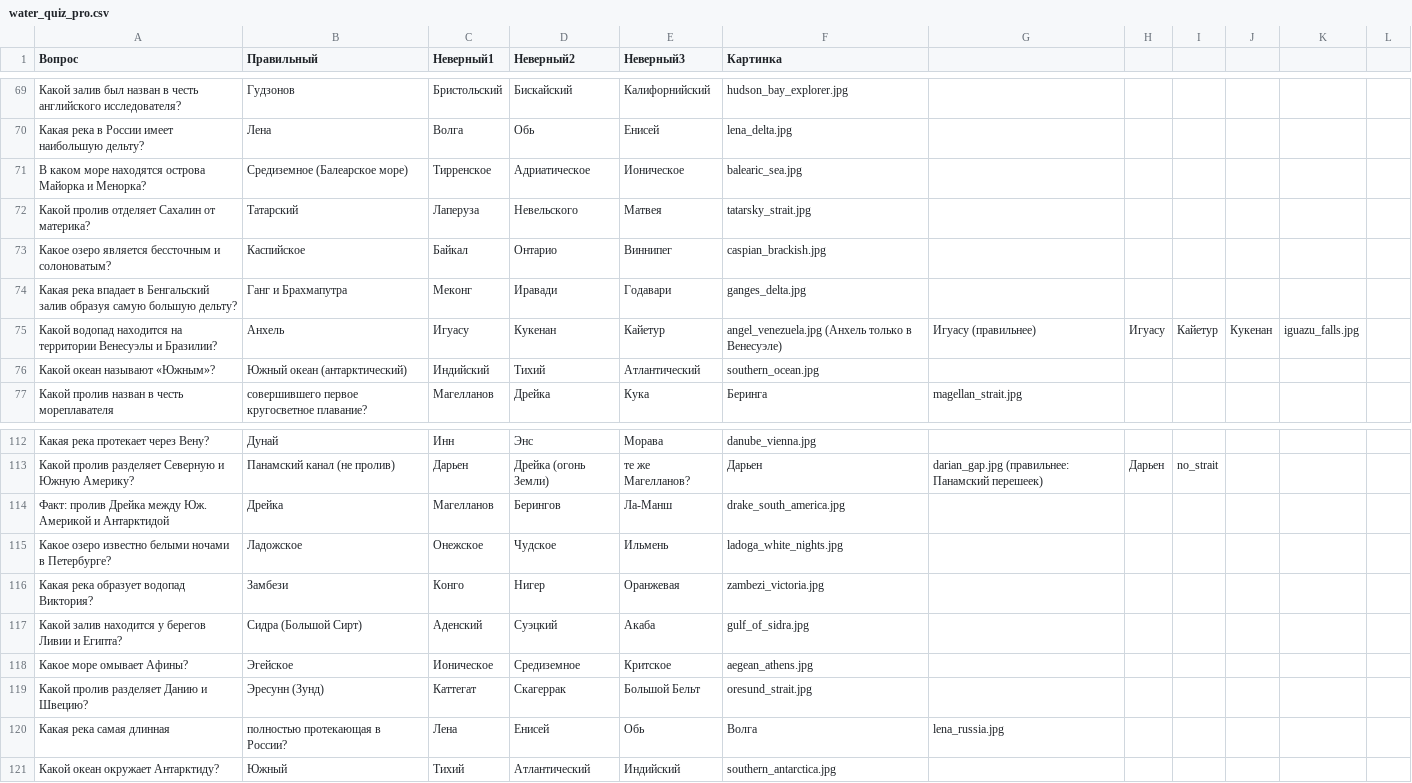
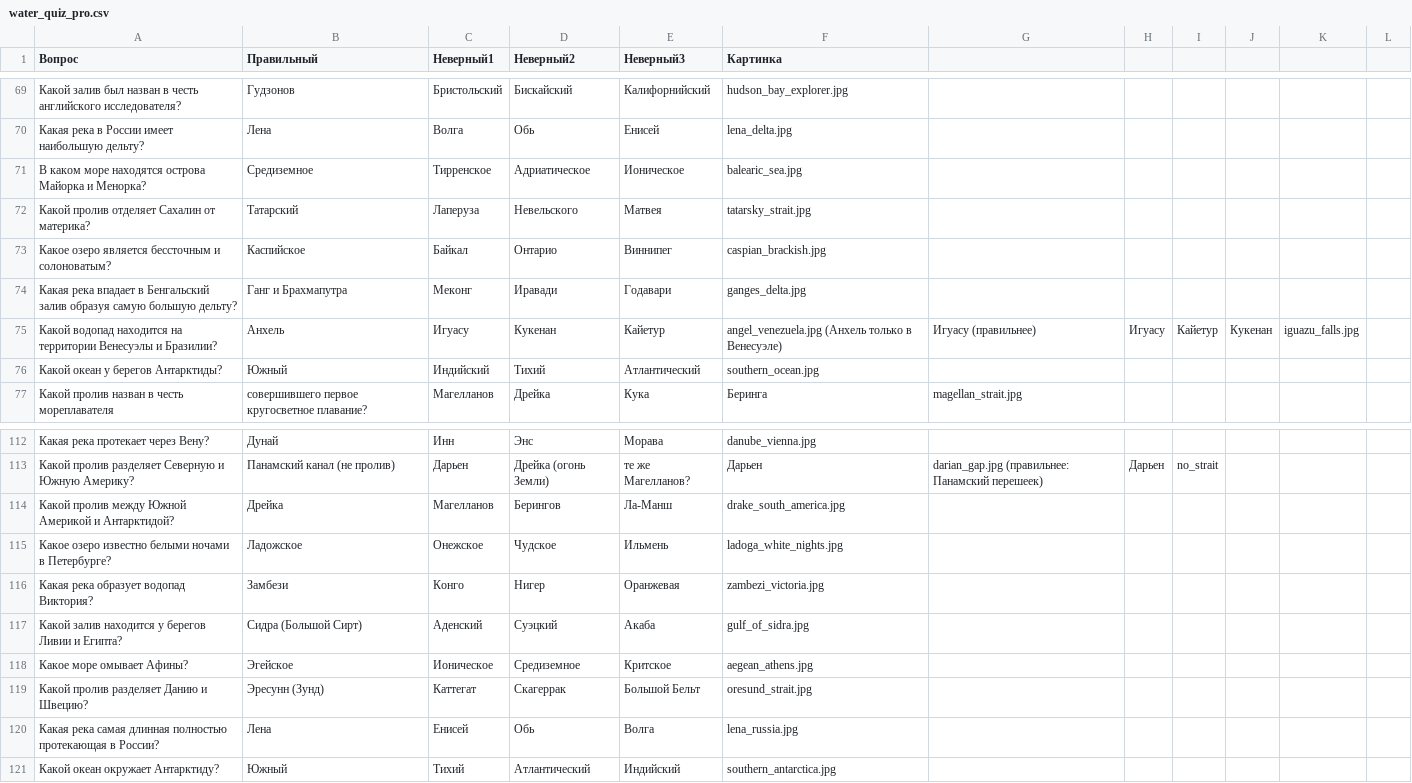
Before and after one commit to avsolon/KvizGeoBot, a CSV file: data/water_quiz_pro.csv, drawn as a sheet; only a part is shown, gaps mark what is left out.

```diff
--- a/data/water_quiz_pro.csv
+++ b/data/water_quiz_pro.csv
@@ -70,3 +70,3 @@
 Какая река в России имеет наибольшую дельту?,Лена,Волга,Обь,Енисей,lena_delta.jpg
-В каком море находятся острова Майорка и Менорка?,Средиземное (Балеарское море),Тирренское,Адриатическое,Ионическое,balearic_sea.jpg
+В каком море находятся острова Майорка и Менорка?,Средиземное,Тирренское,Адриатическое,Ионическое,balearic_sea.jpg
 Какой пролив отделяет Сахалин от материка?,Татарский,Лаперуза,Невельского,Матвея,tatarsky_strait.jpg
@@ -75,3 +75,3 @@
 Какой водопад находится на территории Венесуэлы и Бразилии?,Анхель,Игуасу,Кукенан,Кайетур,angel_venezuela.jpg (Анхель только в Венесуэле),Игуасу (правильнее),Игуасу,Кайетур,Кукенан,iguazu_falls.jpg
-Какой океан называют «Южным»?,Южный океан (антарктический),Индийский,Тихий,Атлантический,southern_ocean.jpg
+Какой океан у берегов Антарктиды?,Южный,Индийский,Тихий,Атлантический,southern_ocean.jpg
 Какой пролив назван в честь мореплавателя, совершившего первое кругосветное плавание?,Магелланов,Дрейка,Кука,Беринга,magellan_strait.jpg
@@ -113,3 +113,3 @@
 Какой пролив разделяет Северную и Южную Америку?,Панамский канал (не пролив),Дарьен,Дрейка (огонь Земли),те же Магелланов?,Дарьен,darian_gap.jpg (правильнее: Панамский перешеек),Дарьен,no_strait
-Факт: пролив Дрейка между Юж. Америкой и Антарктидой,Дрейка,Магелланов,Берингов,Ла-Манш,drake_south_america.jpg
+Какой пролив между Южной Америкой и Антарктидой?,Дрейка,Магелланов,Берингов,Ла-Манш,drake_south_america.jpg
 Какое озеро известно белыми ночами в Петербурге?,Ладожское,Онежское,Чудское,Ильмень,ladoga_white_nights.jpg
@@ -119,3 +119,3 @@
 Какой пролив разделяет Данию и Швецию?,Эресунн (Зунд),Каттегат,Скагеррак,Большой Бельт,oresund_strait.jpg
-Какая река самая длинная, полностью протекающая в России?,Лена,Енисей,Обь,Волга,lena_russia.jpg
+Какая река самая длинная полностью протекающая в России?,Лена,Енисей,Обь,Волга,lena_russia.jpg
 Какой океан окружает Антарктиду?,Южный,Тихий,Атлантический,Индийский,southern_antarctica.jpg
```
Also changed, not shown: data/space.csv.
